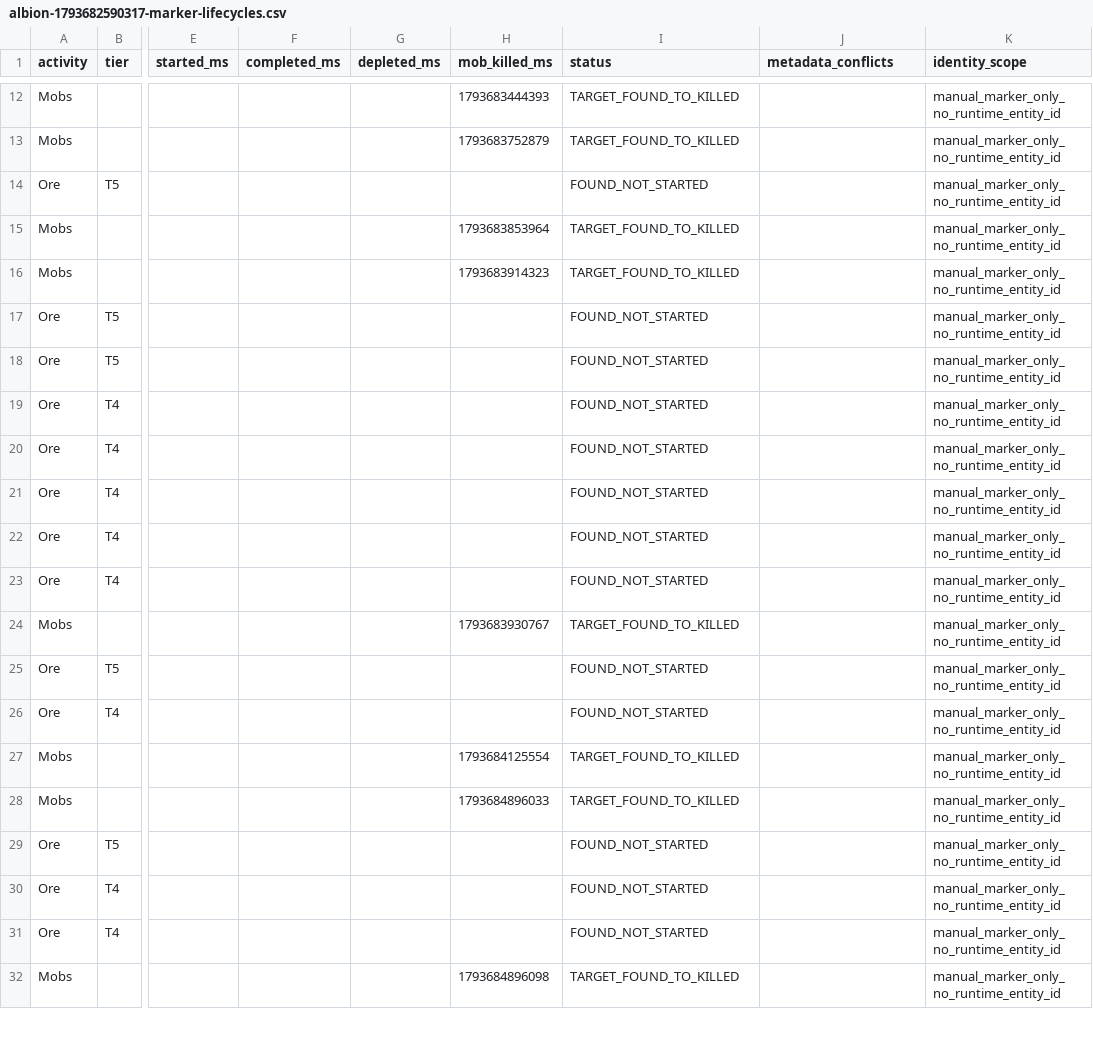
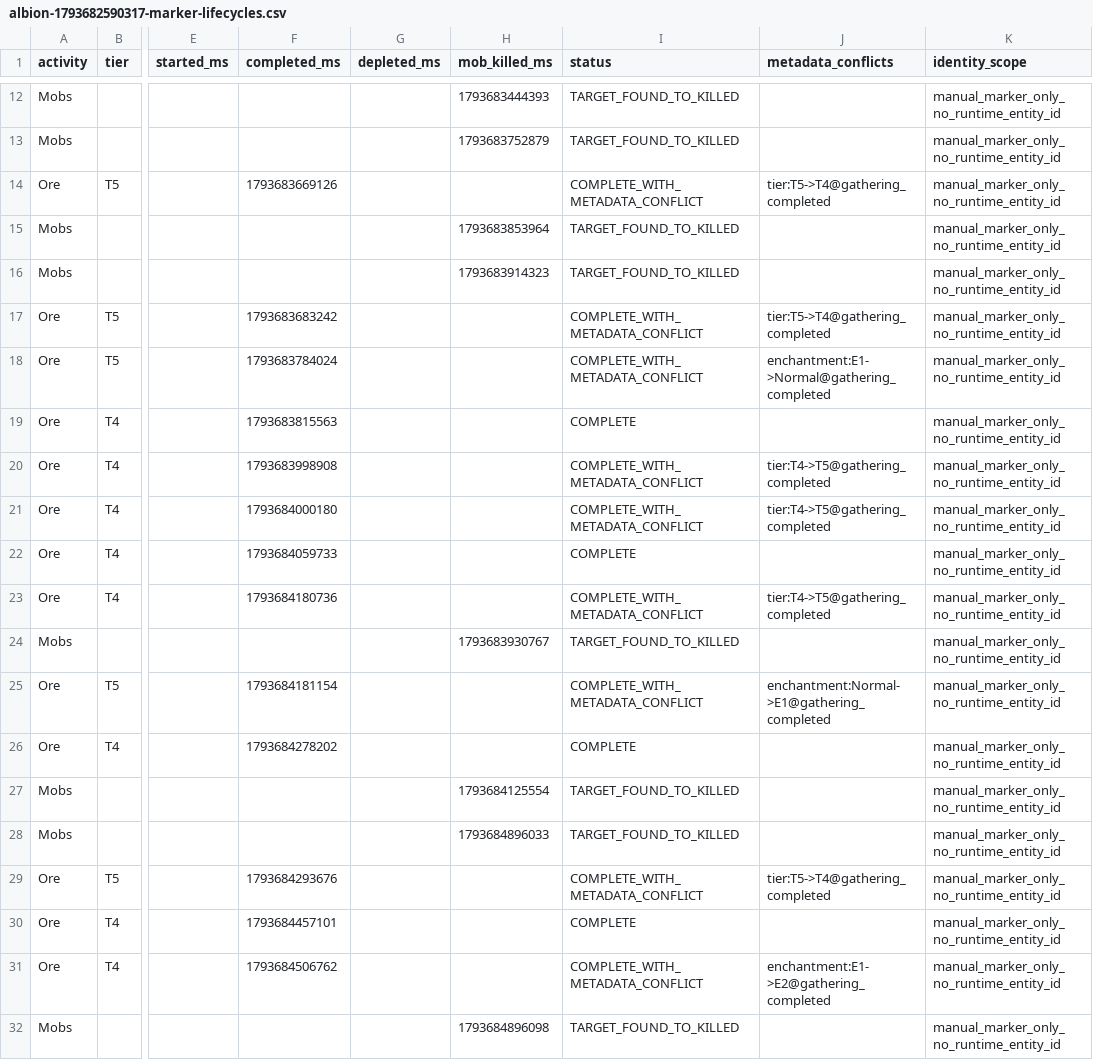
Before and after one commit to eesanezhad76/v2rayNG, a CSV file: research/database/albion-1793682590317-marker-lifecycles.csv, drawn as a sheet; only a part is shown, gaps mark what is left out; the diff covers the shown part only; the diff names each change by its address in the sheet, - before the commit and + after, or states it on an @@ line.

```diff
--- a/research/database/albion-1793682590317-marker-lifecycles.csv
+++ b/research/database/albion-1793682590317-marker-lifecycles.csv
-F14 (completed_ms): (empty)
+F14 (completed_ms): 1793683669126
-I14 (status): FOUND_NOT_STARTED
+I14 (status): COMPLETE_WITH_METADATA_CONFLICT
-J14 (metadata_conflicts): (empty)
+J14 (metadata_conflicts): tier:T5->T4@gathering_completed
-F17 (completed_ms): (empty)
+F17 (completed_ms): 1793683683242
-I17:I18 (status): FOUND_NOT_STARTED
+I17:I18 (status): COMPLETE_WITH_METADATA_CONFLICT
-J17 (metadata_conflicts): (empty)
+J17 (metadata_conflicts): tier:T5->T4@gathering_completed
-F18 (completed_ms): (empty)
+F18 (completed_ms): 1793683784024
-J18 (metadata_conflicts): (empty)
+J18 (metadata_conflicts): enchantment:E1->Normal@gathering_completed
-F19 (completed_ms): (empty)
+F19 (completed_ms): 1793683815563
-I19 (status): FOUND_NOT_STARTED
+I19 (status): COMPLETE
-F20 (completed_ms): (empty)
+F20 (completed_ms): 1793683998908
-I20:I21 (status): FOUND_NOT_STARTED
+I20:I21 (status): COMPLETE_WITH_METADATA_CONFLICT
-J20:J21 (metadata_conflicts): (empty)
+J20:J21 (metadata_conflicts): tier:T4->T5@gathering_completed
-F21 (completed_ms): (empty)
+F21 (completed_ms): 1793684000180
-F22 (completed_ms): (empty)
+F22 (completed_ms): 1793684059733
-I22 (status): FOUND_NOT_STARTED
+I22 (status): COMPLETE
-F23 (completed_ms): (empty)
+F23 (completed_ms): 1793684180736
-I23 (status): FOUND_NOT_STARTED
+I23 (status): COMPLETE_WITH_METADATA_CONFLICT
-J23 (metadata_conflicts): (empty)
+J23 (metadata_conflicts): tier:T4->T5@gathering_completed
-F25 (completed_ms): (empty)
+F25 (completed_ms): 1793684181154
-I25 (status): FOUND_NOT_STARTED
+I25 (status): COMPLETE_WITH_METADATA_CONFLICT
-J25 (metadata_conflicts): (empty)
+J25 (metadata_conflicts): enchantment:Normal->E1@gathering_completed
-F26 (completed_ms): (empty)
+F26 (completed_ms): 1793684278202
-I26 (status): FOUND_NOT_STARTED
+I26 (status): COMPLETE
-F29 (completed_ms): (empty)
+F29 (completed_ms): 1793684293676
-I29 (status): FOUND_NOT_STARTED
+I29 (status): COMPLETE_WITH_METADATA_CONFLICT
-J29 (metadata_conflicts): (empty)
+J29 (metadata_conflicts): tier:T5->T4@gathering_completed
-F30 (completed_ms): (empty)
+F30 (completed_ms): 1793684457101
-I30 (status): FOUND_NOT_STARTED
+I30 (status): COMPLETE
-F31 (completed_ms): (empty)
+F31 (completed_ms): 1793684506762
-I31 (status): FOUND_NOT_STARTED
+I31 (status): COMPLETE_WITH_METADATA_CONFLICT
-J31 (metadata_conflicts): (empty)
+J31 (metadata_conflicts): enchantment:E1->E2@gathering_completed
```
Also changed, not shown: 32 edited cells elsewhere in this file, 4 other files.
